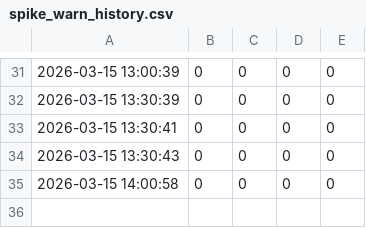
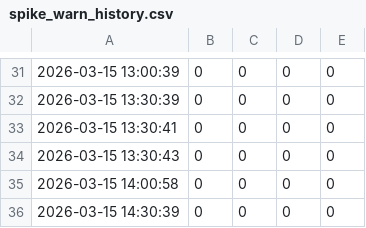
Before and after one commit to Jas000n/roguelike_chess, a CSV file: Docs/devloop/spike_warn_history.csv, drawn as a sheet; only a part is shown, gaps mark what is left out.

```diff
--- a/Docs/devloop/spike_warn_history.csv
+++ b/Docs/devloop/spike_warn_history.csv
@@ -35 +35,2 @@
 2026-03-15 14:00:58,0,0,0,0
+2026-03-15 14:30:39,0,0,0,0
```
Also changed, not shown: 2 other files.
